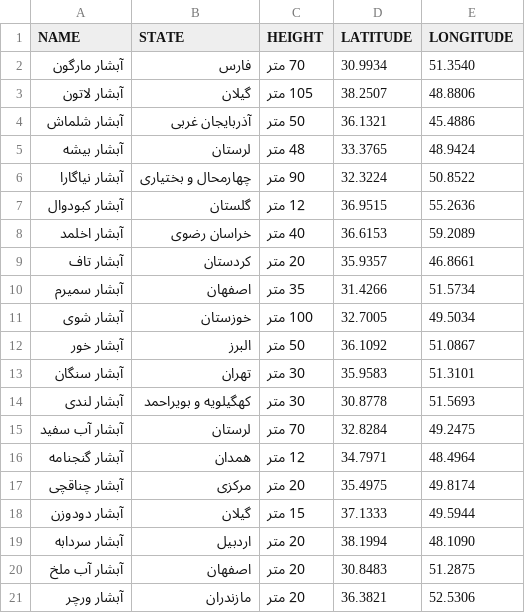
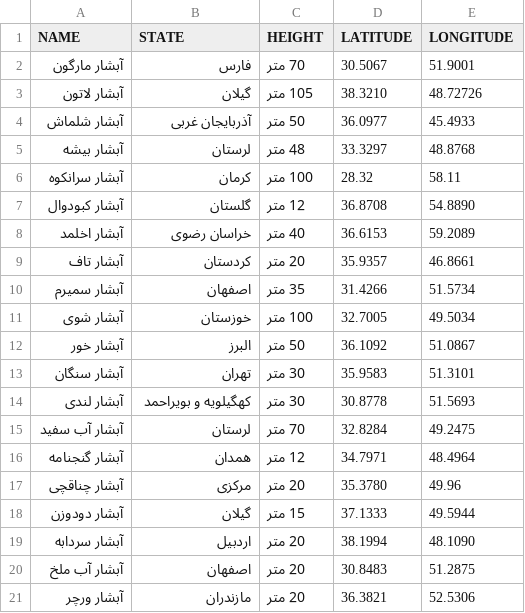
Before and after one commit to m93n/Folium-map, a CSV file: waterfalls.csv, drawn as a sheet.

Commit message:
edit waterfalls files

```diff
--- a/waterfalls.csv
+++ b/waterfalls.csv
@@ -1,8 +1,8 @@
 NAME, STATE, HEIGHT, LATITUDE, LONGITUDE
-آبشار مارگون, فارس, 70 متر, 30.9934, 51.3540
-آبشار لاتون, گیلان, 105 متر, 38.2507, 48.8806
-آبشار شلماش, آذربایجان غربی, 50 متر, 36.1321, 45.4886
-آبشار بیشه, لرستان, 48 متر, 33.3765, 48.9424
-آبشار نیاگارا, چهارمحال و بختیاری, 90 متر, 32.3224, 50.8522
-آبشار کبودوال, گلستان, 12 متر, 36.9515, 55.2636
+آبشار مارگون, فارس, 70 متر, 30.5067, 51.9001
+آبشار لاتون, گیلان, 105 متر, 38.3210, 48.72726
+آبشار شلماش, آذربایجان غربی, 50 متر, 36.0977, 45.4933
+آبشار بیشه, لرستان, 48 متر, 33.3297, 48.8768
+آبشار سرانکوه, کرمان, 100 متر, 28.32, 58.11
+آبشار کبودوال, گلستان, 12 متر, 36.8708, 54.8890
 آبشار اخلمد, خراسان رضوی, 40 متر, 36.6153, 59.2089
@@ -16,3 +16,3 @@ NAME, STATE, HEIGHT, LATITUDE, LONGITUDE
 آبشار گنجنامه, همدان, 12 متر, 34.7971, 48.4964
-آبشار چناقچی, مرکزی, 20 متر, 35.4975, 49.8174
+آبشار چناقچی, مرکزی, 20 متر, 35.3780, 49.96
 آبشار دودوزن, گیلان, 15 متر, 37.1333, 49.5944
```
Also changed, not shown: 1 other file.
